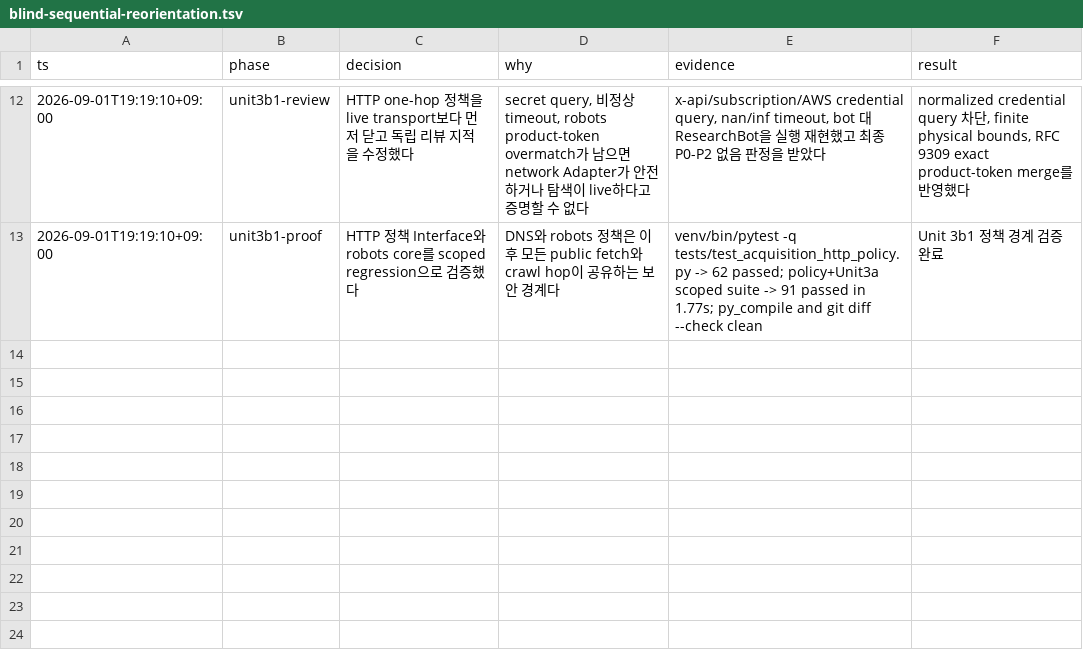
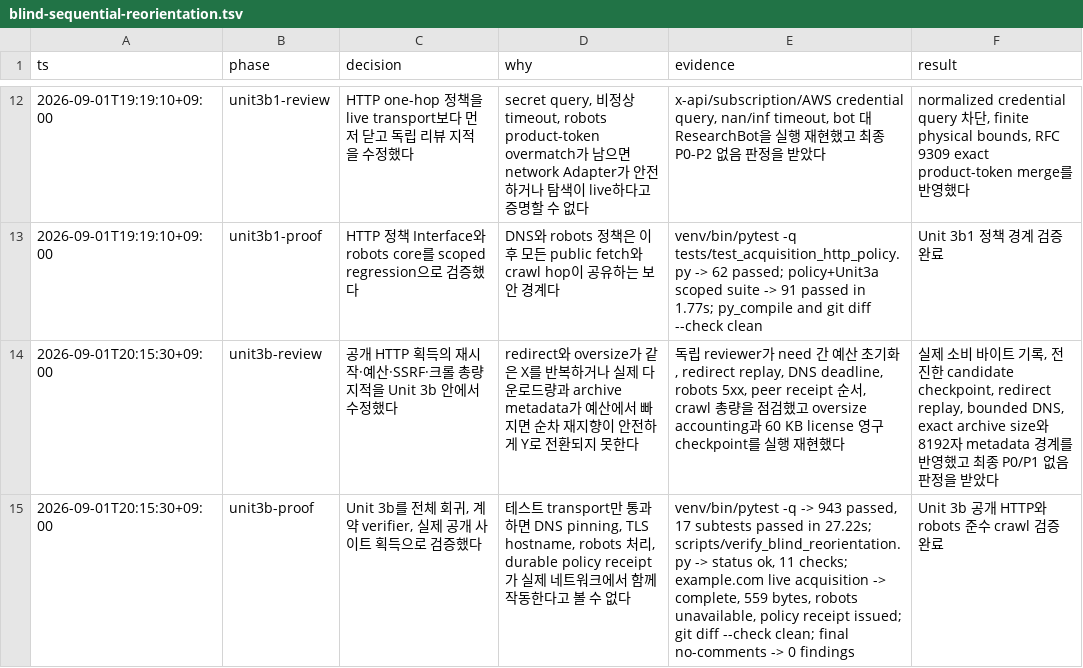
Before and after one commit to WQGGSEY/winnow, a TSV file: .audit/blind-sequential-reorientation.tsv, drawn as a sheet; only a part is shown, gaps mark what is left out.

```diff
--- a/.audit/blind-sequential-reorientation.tsv
+++ b/.audit/blind-sequential-reorientation.tsv
@@ -13 +13,3 @@ ts	phase	decision	why	evidence	result
 2026-09-01T19:19:10+09:00	unit3b1-proof	HTTP 정책 Interface와 robots core를 scoped regression으로 검증했다	DNS와 robots 정책은 이후 모든 public fetch와 crawl hop이 공유하는 보안 경계다	venv/bin/pytest -q tests/test_acquisition_http_policy.py -> 62 passed; policy+Unit3a scoped suite -> 91 passed in 1.77s; py_compile and git diff --check clean	Unit 3b1 정책 경계 검증 완료
+2026-09-01T20:15:30+09:00	unit3b-review	공개 HTTP 획득의 재시작·예산·SSRF·크롤 총량 지적을 Unit 3b 안에서 수정했다	redirect와 oversize가 같은 X를 반복하거나 실제 다운로드량과 archive metadata가 예산에서 빠지면 순차 재지향이 안전하게 Y로 전환되지 못한다	독립 reviewer가 need 간 예산 초기화, redirect replay, DNS deadline, robots 5xx, peer receipt 순서, crawl 총량을 점검했고 oversize accounting과 60 KB license 영구 checkpoint를 실행 재현했다	실제 소비 바이트 기록, 전진한 candidate checkpoint, redirect replay, bounded DNS, exact archive size와 8192자 metadata 경계를 반영했고 최종 P0/P1 없음 판정을 받았다
+2026-09-01T20:15:30+09:00	unit3b-proof	Unit 3b를 전체 회귀, 계약 verifier, 실제 공개 사이트 획득으로 검증했다	테스트 transport만 통과하면 DNS pinning, TLS hostname, robots 처리, durable policy receipt가 실제 네트워크에서 함께 작동한다고 볼 수 없다	venv/bin/pytest -q -> 943 passed, 17 subtests passed in 27.22s; scripts/verify_blind_reorientation.py -> status ok, 11 checks; example.com live acquisition -> complete, 559 bytes, robots unavailable, policy receipt issued; git diff --check clean; final no-comments -> 0 findings	Unit 3b 공개 HTTP와 robots 준수 crawl 검증 완료
```
Also changed, not shown: 14 other files.
